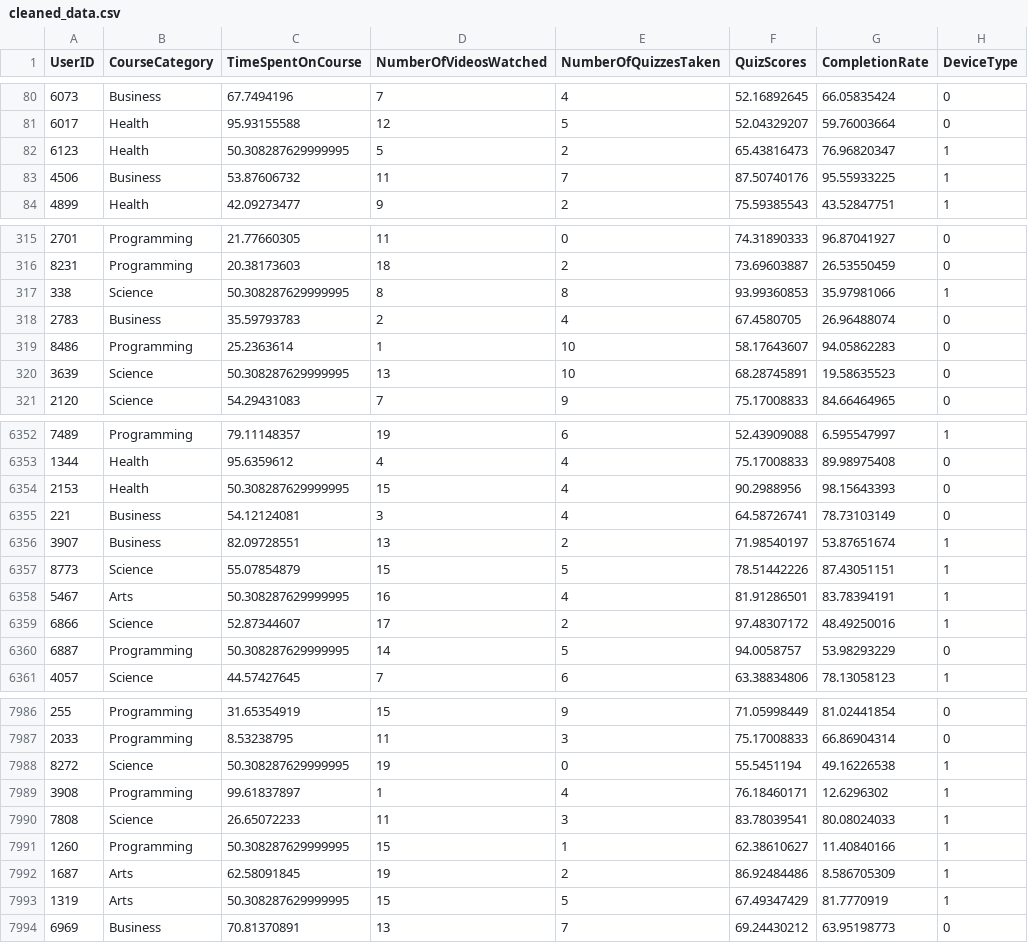
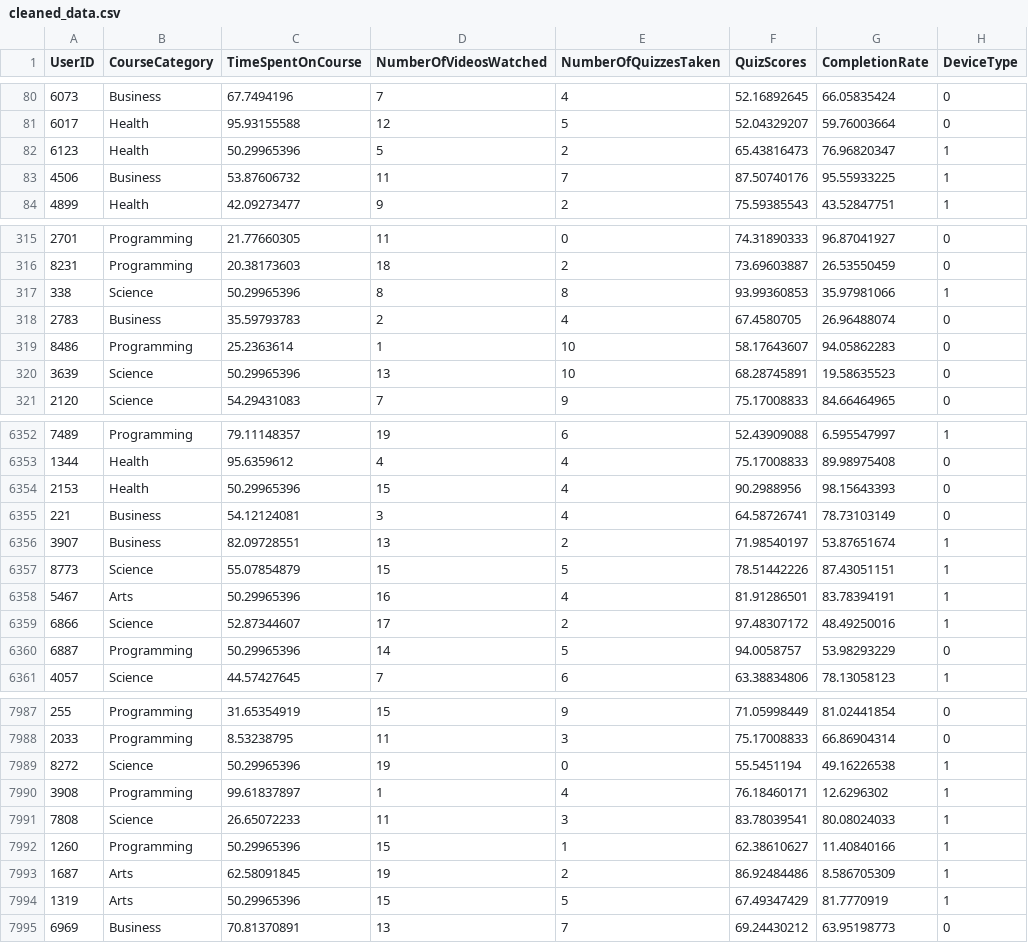
Before and after one commit to asizux2/EpsilionAI_Eslam_Khaled, a CSV file: cleaned_data.csv, drawn as a sheet; only a part is shown, gaps mark what is left out; addresses are those after the commit; the diff covers the shown part only; the diff names each change by its address in the sheet, - before the commit and + after, or states it on an @@ line.

```diff
--- a/cleaned_data.csv
+++ b/cleaned_data.csv
-C82 (TimeSpentOnCourse): 50.308287629999995
+C82 (TimeSpentOnCourse): 50.29965396
-C317 (TimeSpentOnCourse): 50.308287629999995
+C317 (TimeSpentOnCourse): 50.29965396
-C320 (TimeSpentOnCourse): 50.308287629999995
+C320 (TimeSpentOnCourse): 50.29965396
-C6354 (TimeSpentOnCourse): 50.308287629999995
+C6354 (TimeSpentOnCourse): 50.29965396
-C6358 (TimeSpentOnCourse): 50.308287629999995
+C6358 (TimeSpentOnCourse): 50.29965396
-C6360 (TimeSpentOnCourse): 50.308287629999995
+C6360 (TimeSpentOnCourse): 50.29965396
-C7989 (TimeSpentOnCourse): 50.308287629999995
+C7989 (TimeSpentOnCourse): 50.29965396
-C7992 (TimeSpentOnCourse): 50.308287629999995
+C7992 (TimeSpentOnCourse): 50.29965396
-C7994 (TimeSpentOnCourse): 50.308287629999995
+C7994 (TimeSpentOnCourse): 50.29965396
```
Also changed, not shown: 1 added row and 170 edited cells elsewhere in this file, 3 other files.
